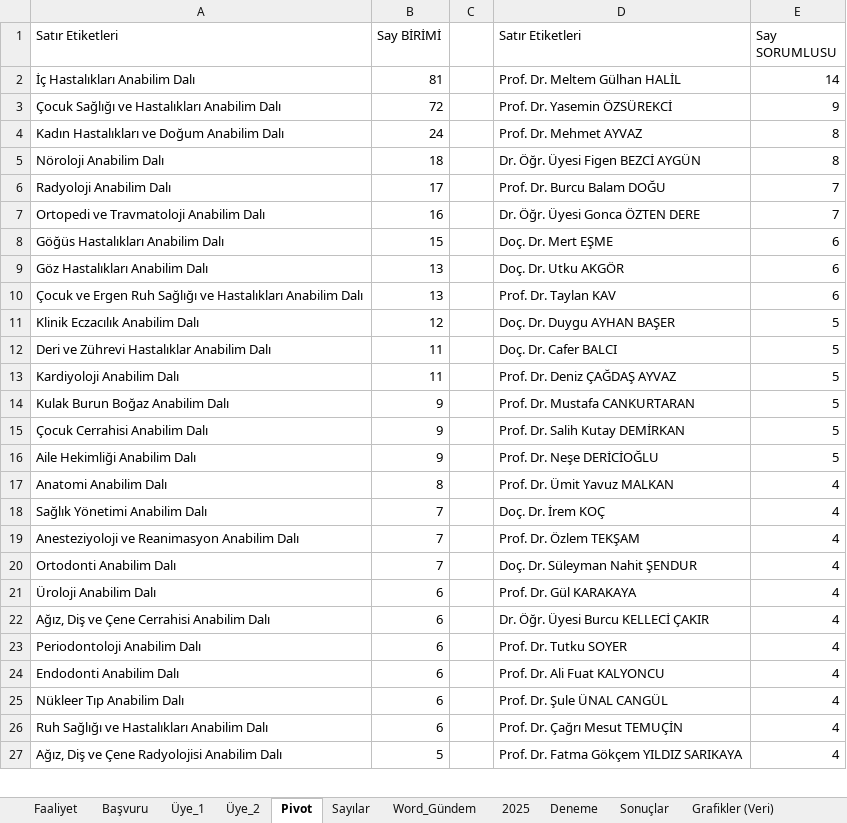
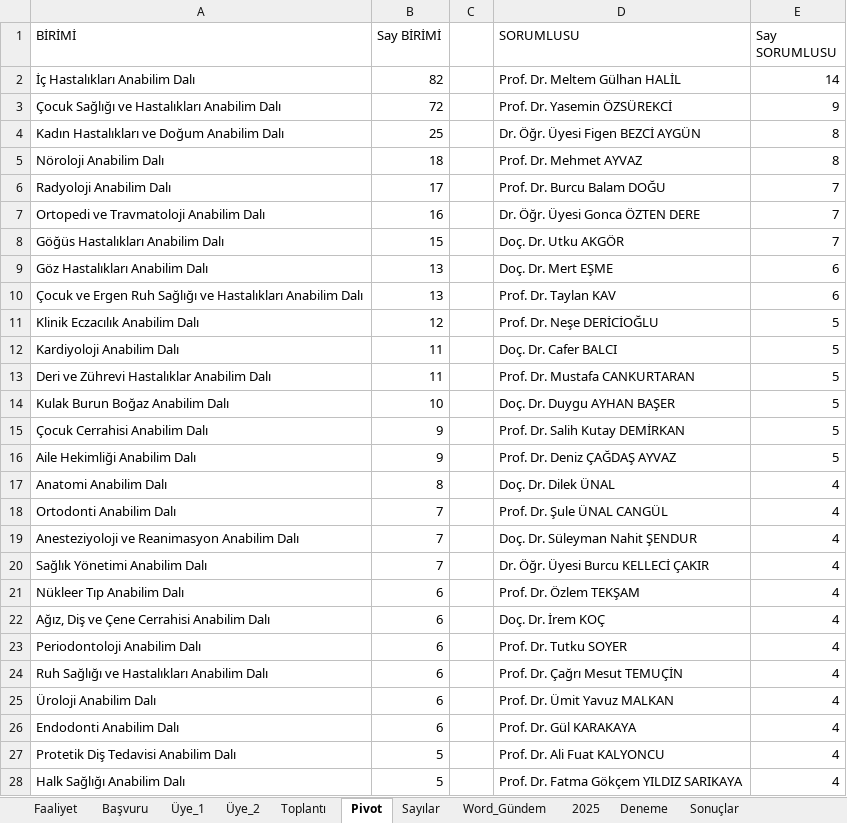
Before and after one commit to MahsuniTurkatar/sba-analiz, an Excel workbook: 2026_SBA.xlsx, sheet Pivot, drawn as a sheet; only a part is shown; values as stored, in another font and other column widths than the file's, no borders; removed rows and columns are numbered as before the commit, all else as after; the diff covers the shown part only; the diff names each change by its address in the sheet, - before the commit and + after, or states it on an @@ line.

```diff
--- a/2026_SBA.xlsx (sheet Pivot)
+++ b/2026_SBA.xlsx (sheet Pivot)
+sheet tab: Toplantı
-A1: Satır Etiketleri
+A1: BİRİMİ
-D1: Satır Etiketleri
+D1: SORUMLUSU
-B2 (Say BİRİMİ): 81
+B2 (Say BİRİMİ): 82
-B4 (Say BİRİMİ): 24
+B4 (Say BİRİMİ): 25
-D4 (SORUMLUSU): Prof. Dr. Mehmet AYVAZ
+D4 (SORUMLUSU): Dr. Öğr. Üyesi Figen BEZCİ AYGÜN
-D5 (SORUMLUSU): Dr. Öğr. Üyesi Figen BEZCİ AYGÜN
+D5 (SORUMLUSU): Prof. Dr. Mehmet AYVAZ
-D8 (SORUMLUSU): Doç. Dr. Mert EŞME
+D8 (SORUMLUSU): Doç. Dr. Utku AKGÖR
-E8 (Say SORUMLUSU): 6
+E8 (Say SORUMLUSU): 7
-D9 (SORUMLUSU): Doç. Dr. Utku AKGÖR
+D9 (SORUMLUSU): Doç. Dr. Mert EŞME
-D11 (SORUMLUSU): Doç. Dr. Duygu AYHAN BAŞER
+D11 (SORUMLUSU): Prof. Dr. Neşe DERİCİOĞLU
-row 12: Deri ve Zührevi Hastalıklar Anabilim Dalı | 11 |  | Doç. Dr. Cafer BALCI | 5
-D12 (SORUMLUSU): Prof. Dr. Deniz ÇAĞDAŞ AYVAZ
+D12 (SORUMLUSU): Doç. Dr. Cafer BALCI
+row 13: Deri ve Zührevi Hastalıklar Anabilim Dalı | 11 |  | Prof. Dr. Mustafa CANKURTARAN | 5
-B14 (Say BİRİMİ): 9
+B14 (Say BİRİMİ): 10
-D14 (SORUMLUSU): Prof. Dr. Mustafa CANKURTARAN
+D14 (SORUMLUSU): Doç. Dr. Duygu AYHAN BAŞER
-D16 (SORUMLUSU): Prof. Dr. Neşe DERİCİOĞLU
+D16 (SORUMLUSU): Prof. Dr. Deniz ÇAĞDAŞ AYVAZ
-D17 (SORUMLUSU): Prof. Dr. Ümit Yavuz MALKAN
+D17 (SORUMLUSU): Doç. Dr. Dilek ÜNAL
-A18 (BİRİMİ): Sağlık Yönetimi Anabilim Dalı
+A18 (BİRİMİ): Ortodonti Anabilim Dalı
-D18 (SORUMLUSU): Doç. Dr. İrem KOÇ
+D18 (SORUMLUSU): Prof. Dr. Şule ÜNAL CANGÜL
-D19 (SORUMLUSU): Prof. Dr. Özlem TEKŞAM
+D19 (SORUMLUSU): Doç. Dr. Süleyman Nahit ŞENDUR
-A20 (BİRİMİ): Ortodonti Anabilim Dalı
+A20 (BİRİMİ): Sağlık Yönetimi Anabilim Dalı
-D20 (SORUMLUSU): Doç. Dr. Süleyman Nahit ŞENDUR
+D20 (SORUMLUSU): Dr. Öğr. Üyesi Burcu KELLECİ ÇAKIR
-A21 (BİRİMİ): Üroloji Anabilim Dalı
+A21 (BİRİMİ): Nükleer Tıp Anabilim Dalı
-D21 (SORUMLUSU): Prof. Dr. Gül KARAKAYA
+D21 (SORUMLUSU): Prof. Dr. Özlem TEKŞAM
-D22 (SORUMLUSU): Dr. Öğr. Üyesi Burcu KELLECİ ÇAKIR
+D22 (SORUMLUSU): Doç. Dr. İrem KOÇ
-row 24: Endodonti Anabilim Dalı | 6 |  | Prof. Dr. Ali Fuat KALYONCU | 4
-row 25: Nükleer Tıp Anabilim Dalı | 6 |  | Prof. Dr. Şule ÜNAL CANGÜL | 4
+row 25: Üroloji Anabilim Dalı | 6 |  | Prof. Dr. Ümit Yavuz MALKAN | 4
+row 26: Endodonti Anabilim Dalı | 6 |  | Prof. Dr. Gül KARAKAYA | 4
+row 27: Protetik Diş Tedavisi Anabilim Dalı | 5 |  | Prof. Dr. Ali Fuat KALYONCU | 4
-A28 (BİRİMİ): Ağız, Diş ve Çene Radyolojisi Anabilim Dalı
+A28 (BİRİMİ): Halk Sağlığı Anabilim Dalı
```
Also changed, not shown: 33 added rows, 33 removed rows, 163 moved rows and 44 edited cells elsewhere in this sheet, sheet Başvuru, sheet Word_Gündem, sheet Üye_1, sheet Üye_2, sheet Sonuçlar, sheet Faaliyet, 2 more sheets.
